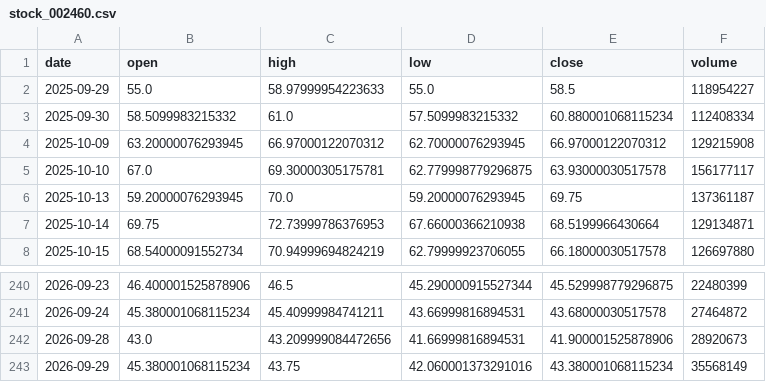
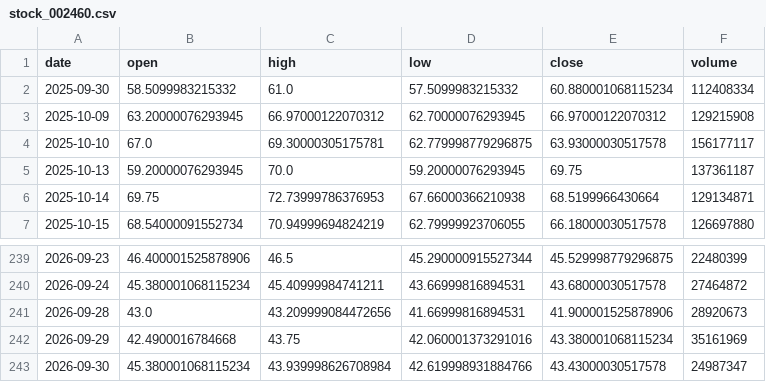
Before and after one commit to Luo923/stock-data-fetcher, a CSV file: data/stock_002460.csv, drawn as a sheet; only a part is shown, gaps mark what is left out.

```diff
--- a/data/stock_002460.csv
+++ b/data/stock_002460.csv
@@ -1,3 +1,2 @@
 date,open,high,low,close,volume
-2025-09-29,55.0,58.97999954223633,55.0,58.5,118954227
 2025-09-30,58.5099983215332,61.0,57.5099983215332,60.880001068115234,112408334
@@ -242,2 +241,3 @@ date,open,high,low,close,volume
 2026-09-28,43.0,43.209999084472656,41.66999816894531,41.900001525878906,28920673
-2026-09-29,45.380001068115234,43.75,42.060001373291016,43.380001068115234,35568149
+2026-09-29,42.4900016784668,43.75,42.060001373291016,43.380001068115234,35161969
+2026-09-30,45.380001068115234,43.939998626708984,42.619998931884766,43.43000030517578,24987347
```
Also changed, not shown: data/fund_000834.csv, data/fund_004320.csv, 34 other files.
